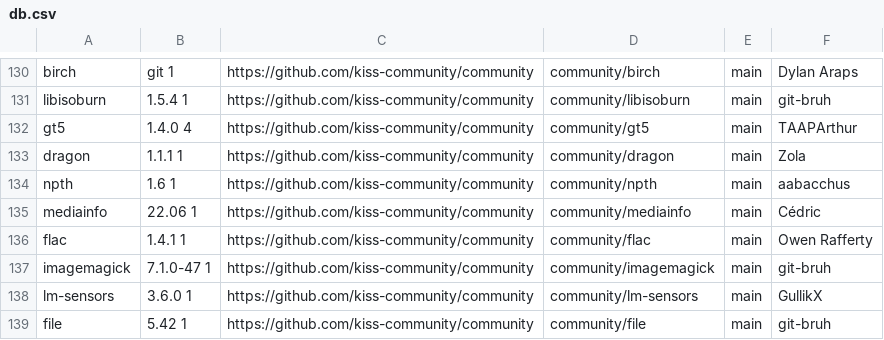
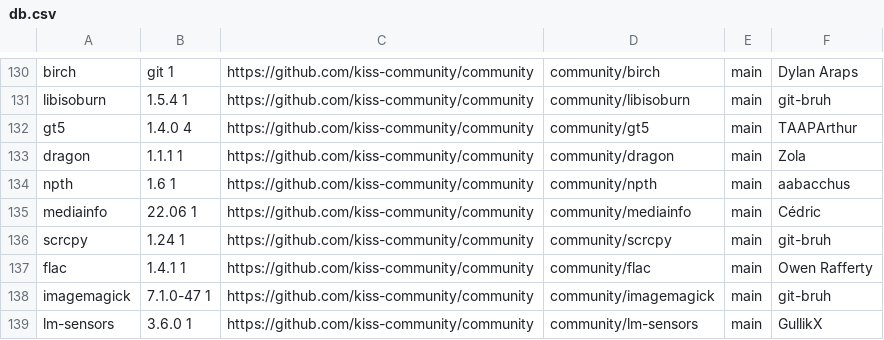
Before and after one commit to jedahan/kiss-find, a CSV file: db.csv, drawn as a sheet; only a part is shown, gaps mark what is left out; the shorter side is filled out with more unchanged rows; the diff names each change by its address in the sheet, - before the commit and + after, or states it on an @@ line.

Commit message:
Deploying to github-pages from @ jedahan/kiss-find@3086d0214fa5b9c3d1a2b1b5bbba985af28d2fc7 🚀

```diff
--- a/db.csv
+++ b/db.csv
+row 136: scrcpy | 1.24 1 | https://github.com/kiss-community/community | community/scrcpy | main | git-bruh
```
Also changed, not shown: 1 other file.
